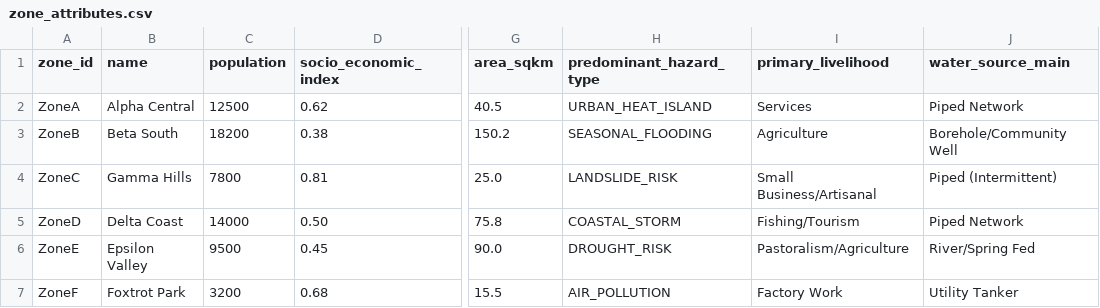
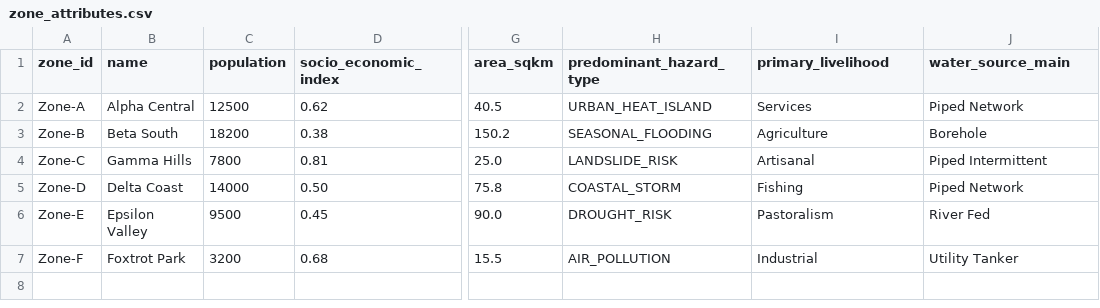
Before and after one commit to LEAN-arch/ssentinel_project_root, a CSV file: data_sources/zone_attributes.csv, drawn as a sheet; only a part is shown, gaps mark what is left out; the diff names each change by its address in the sheet, - before the commit and + after, or states it on an @@ line.

Commit message:
Update zone_attributes.csv

```diff
--- a/data_sources/zone_attributes.csv
+++ b/data_sources/zone_attributes.csv
-A2 (zone_id): ZoneA
+A2 (zone_id): Zone-A
-A3 (zone_id): ZoneB
+A3 (zone_id): Zone-B
-J3 (water_source_main): Borehole/Community Well
+J3 (water_source_main): Borehole
-A4 (zone_id): ZoneC
+A4 (zone_id): Zone-C
-I4 (primary_livelihood): Small Business/Artisanal
+I4 (primary_livelihood): Artisanal
-J4 (water_source_main): Piped (Intermittent)
+J4 (water_source_main): Piped Intermittent
-A5 (zone_id): ZoneD
+A5 (zone_id): Zone-D
-I5 (primary_livelihood): Fishing/Tourism
+I5 (primary_livelihood): Fishing
-A6 (zone_id): ZoneE
+A6 (zone_id): Zone-E
-I6 (primary_livelihood): Pastoralism/Agriculture
+I6 (primary_livelihood): Pastoralism
-J6 (water_source_main): River/Spring Fed
+J6 (water_source_main): River Fed
-A7 (zone_id): ZoneF
+A7 (zone_id): Zone-F
-I7 (primary_livelihood): Factory Work
+I7 (primary_livelihood): Industrial
```
